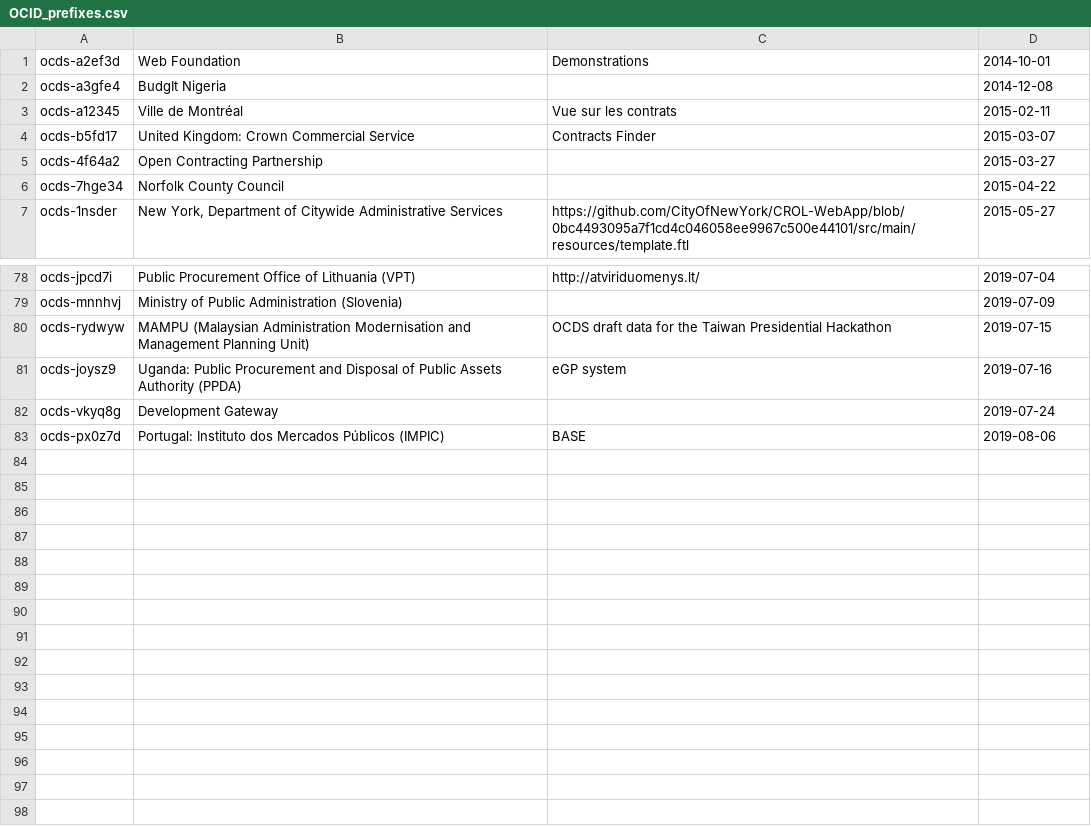
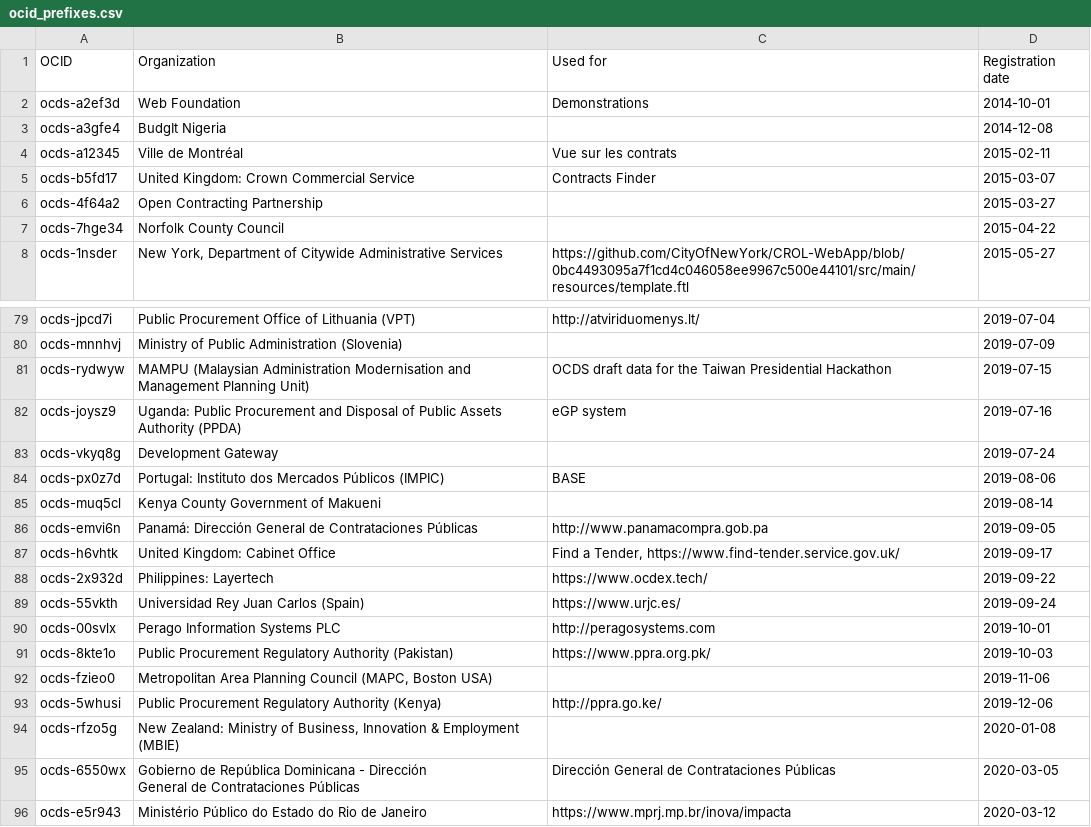
Before and after one commit to open-contracting/pelican-backend, a CSV file: registry/ocid_prefixes.csv (was contracting_process/field_level/checks/OCID_prefixes.csv), drawn as a sheet; only a part is shown, gaps mark what is left out; ↵ is a line break in a cell; the diff names each change by its address in the sheet, - before the commit and + after, or states it on an @@ line.

Commit message:
automatic registry update implemented

```diff
--- a/contracting_process/field_level/checks/OCID_prefixes.csv
+++ b/registry/ocid_prefixes.csv
+row 1: OCID | Organization | Used for | Registration date
+row 85: ocds-muq5cl | Kenya County Government of Makueni |  | 2019-08-14
+row 86: ocds-emvi6n | Panamá: Dirección General de Contrataciones Públicas | http://www.panamacompra.gob.pa | 2019-09-05
+row 87: ocds-h6vhtk | United Kingdom: Cabinet Office | Find a Tender, https://www.find-tender.service.gov.uk/ | 2019-09-17
+row 88: ocds-2x932d | Philippines: Layertech | https://www.ocdex.tech/ | 2019-09-22
+row 89: ocds-55vkth | Universidad Rey Juan Carlos (Spain) | https://www.urjc.es/ | 2019-09-24
+row 90: ocds-00svlx | Perago Information Systems PLC | http://peragosystems.com | 2019-10-01
+row 91: ocds-8kte1o | Public Procurement Regulatory Authority (Pakistan) | https://www.ppra.org.pk/ | 2019-10-03
+row 92: ocds-fzieo0 | Metropolitan Area Planning Council (MAPC, Boston USA) |  | 2019-11-06
+row 93: ocds-5whusi | Public Procurement Regulatory Authority (Kenya) | http://ppra.go.ke/ | 2019-12-06
+row 94: ocds-rfzo5g | New Zealand: Ministry of Business, Innovation & Employment (MBIE) |  | 2020-01-08
+row 95: ocds-6550wx | Gobierno de República Dominicana - Dirección ↵ General de Contrataciones Públicas | Dirección General de Contrataciones Públicas | 2020-03-05
+row 96: ocds-e5r943 | Ministério Público do Estado do Rio de Janeiro | https://www.mprj.mp.br/inova/impacta | 2020-03-12
```
Also changed, not shown: 12 other files.
